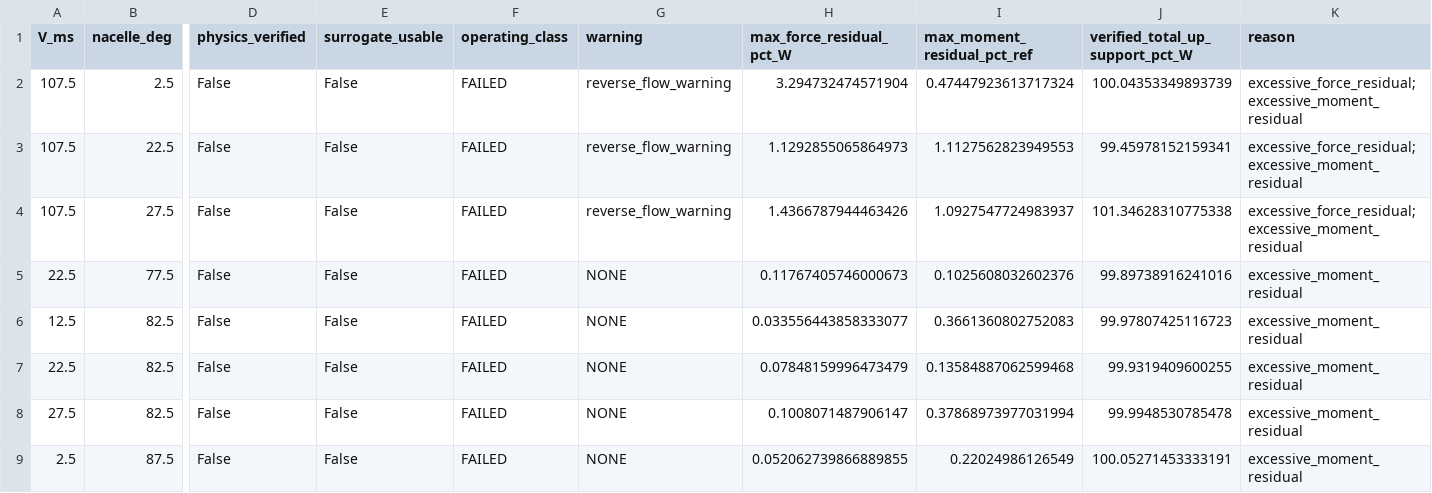
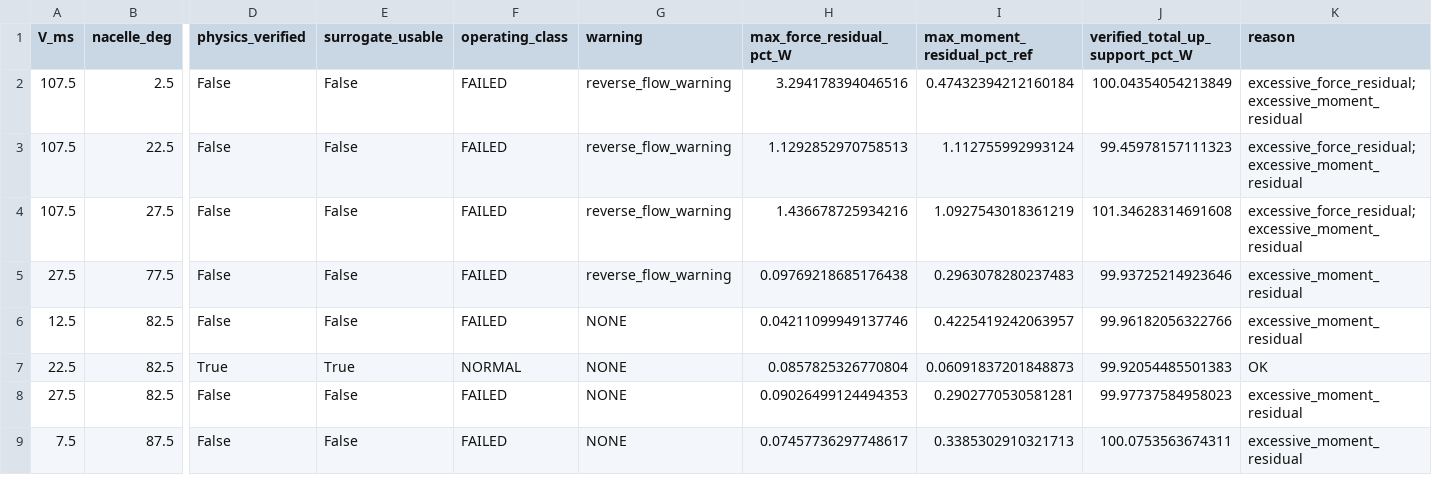
Before and after one commit to aryan90379/tiltrotor-milestone-2, a CSV file: milestone2_trim_outputs/trim_database_offgrid_validation.csv, drawn as a sheet; only a part is shown, gaps mark what is left out; the diff covers the shown part only; the diff names each change by its address in the sheet, - before the commit and + after, or states it on an @@ line.

```diff
--- a/milestone2_trim_outputs/trim_database_offgrid_validation.csv
+++ b/milestone2_trim_outputs/trim_database_offgrid_validation.csv
-H2 (max_force_residual_pct_W): 3.294732474571904
+H2 (max_force_residual_pct_W): 3.294178394046516
-I2 (max_moment_residual_pct_ref): 0.47447923613717324
+I2 (max_moment_residual_pct_ref): 0.47432394212160184
-J2 (verified_total_up_support_pct_W): 100.04353349893739
+J2 (verified_total_up_support_pct_W): 100.04354054213849
-H3 (max_force_residual_pct_W): 1.1292855065864973
+H3 (max_force_residual_pct_W): 1.1292852970758513
-I3 (max_moment_residual_pct_ref): 1.1127562823949553
+I3 (max_moment_residual_pct_ref): 1.112755992993124
-J3 (verified_total_up_support_pct_W): 99.45978152159341
+J3 (verified_total_up_support_pct_W): 99.45978157111323
-H4 (max_force_residual_pct_W): 1.4366787944463426
+H4 (max_force_residual_pct_W): 1.436678725934216
-I4 (max_moment_residual_pct_ref): 1.0927547724983937
+I4 (max_moment_residual_pct_ref): 1.0927543018361219
-J4 (verified_total_up_support_pct_W): 101.34628310775338
+J4 (verified_total_up_support_pct_W): 101.34628314691608
-A5 (V_ms): 22.5
+A5 (V_ms): 27.5
-G5 (warning): NONE
+G5 (warning): reverse_flow_warning
-H5 (max_force_residual_pct_W): 0.11767405746000673
+H5 (max_force_residual_pct_W): 0.09769218685176438
-I5 (max_moment_residual_pct_ref): 0.1025608032602376
+I5 (max_moment_residual_pct_ref): 0.2963078280237483
-J5 (verified_total_up_support_pct_W): 99.89738916241016
+J5 (verified_total_up_support_pct_W): 99.93725214923646
-H6 (max_force_residual_pct_W): 0.033556443858333077
+H6 (max_force_residual_pct_W): 0.04211099949137746
-I6 (max_moment_residual_pct_ref): 0.3661360802752083
+I6 (max_moment_residual_pct_ref): 0.4225419242063957
-J6 (verified_total_up_support_pct_W): 99.97807425116723
+J6 (verified_total_up_support_pct_W): 99.96182056322766
-D7 (physics_verified): False
+D7 (physics_verified): True
-E7 (surrogate_usable): False
+E7 (surrogate_usable): True
-F7 (operating_class): FAILED
+F7 (operating_class): NORMAL
-H7 (max_force_residual_pct_W): 0.07848159996473479
+H7 (max_force_residual_pct_W): 0.0857825326770804
-I7 (max_moment_residual_pct_ref): 0.13584887062599468
+I7 (max_moment_residual_pct_ref): 0.06091837201848873
-J7 (verified_total_up_support_pct_W): 99.9319409600255
+J7 (verified_total_up_support_pct_W): 99.92054485501383
-K7 (reason): excessive_moment_residual
+K7 (reason): OK
-H8 (max_force_residual_pct_W): 0.1008071487906147
+H8 (max_force_residual_pct_W): 0.09026499124494353
-I8 (max_moment_residual_pct_ref): 0.37868973977031994
+I8 (max_moment_residual_pct_ref): 0.2902770530581281
-J8 (verified_total_up_support_pct_W): 99.9948530785478
+J8 (verified_total_up_support_pct_W): 99.97737584958023
-A9 (V_ms): 2.5
+A9 (V_ms): 7.5
-H9 (max_force_residual_pct_W): 0.052062739866889855
+H9 (max_force_residual_pct_W): 0.07457736297748617
-I9 (max_moment_residual_pct_ref): 0.22024986126549
+I9 (max_moment_residual_pct_ref): 0.3385302910321713
-J9 (verified_total_up_support_pct_W): 100.05271453333191
+J9 (verified_total_up_support_pct_W): 100.0753563674311
```
Also changed, not shown: 12 edited cells elsewhere in this file, milestone2_trim_outputs/section_6_4_trim_trends.csv, milestone2_trim_outputs/section_6_trim_results.csv, 24 other files.
